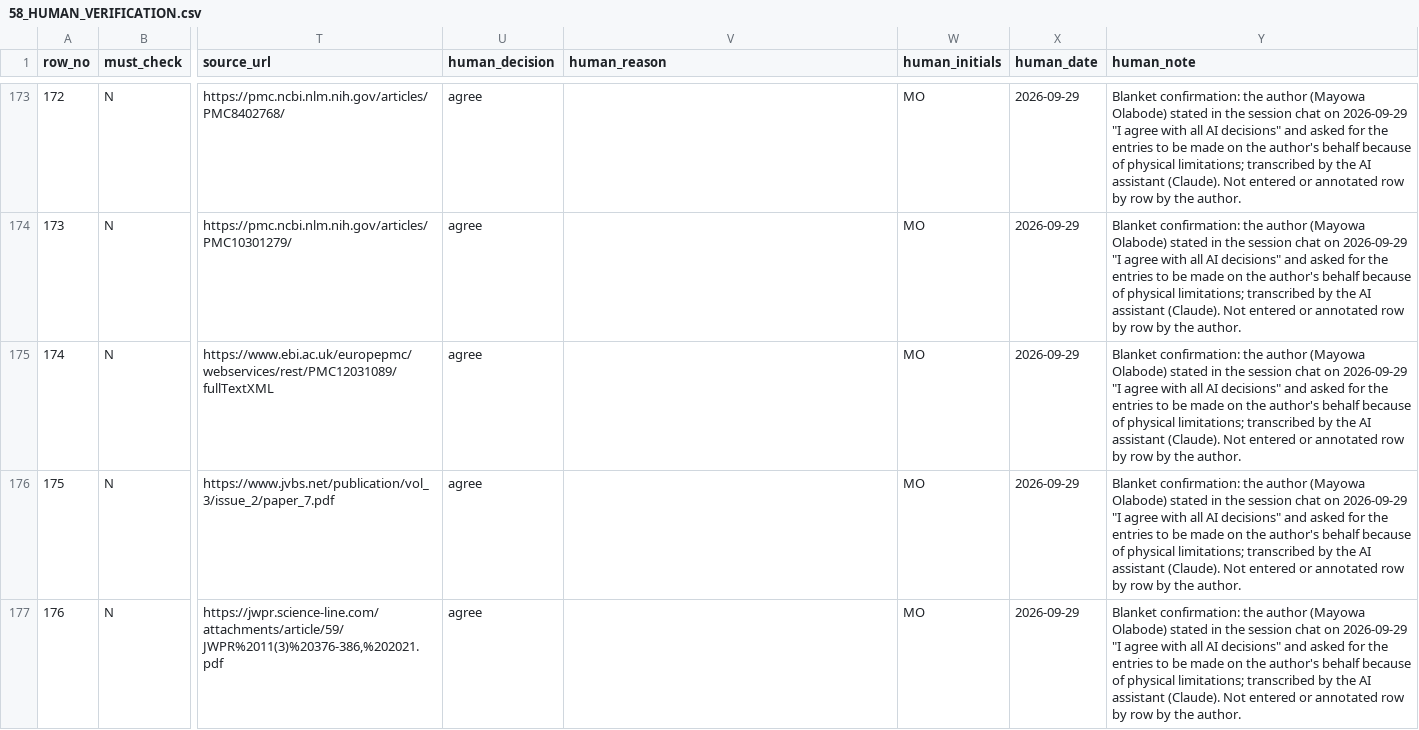
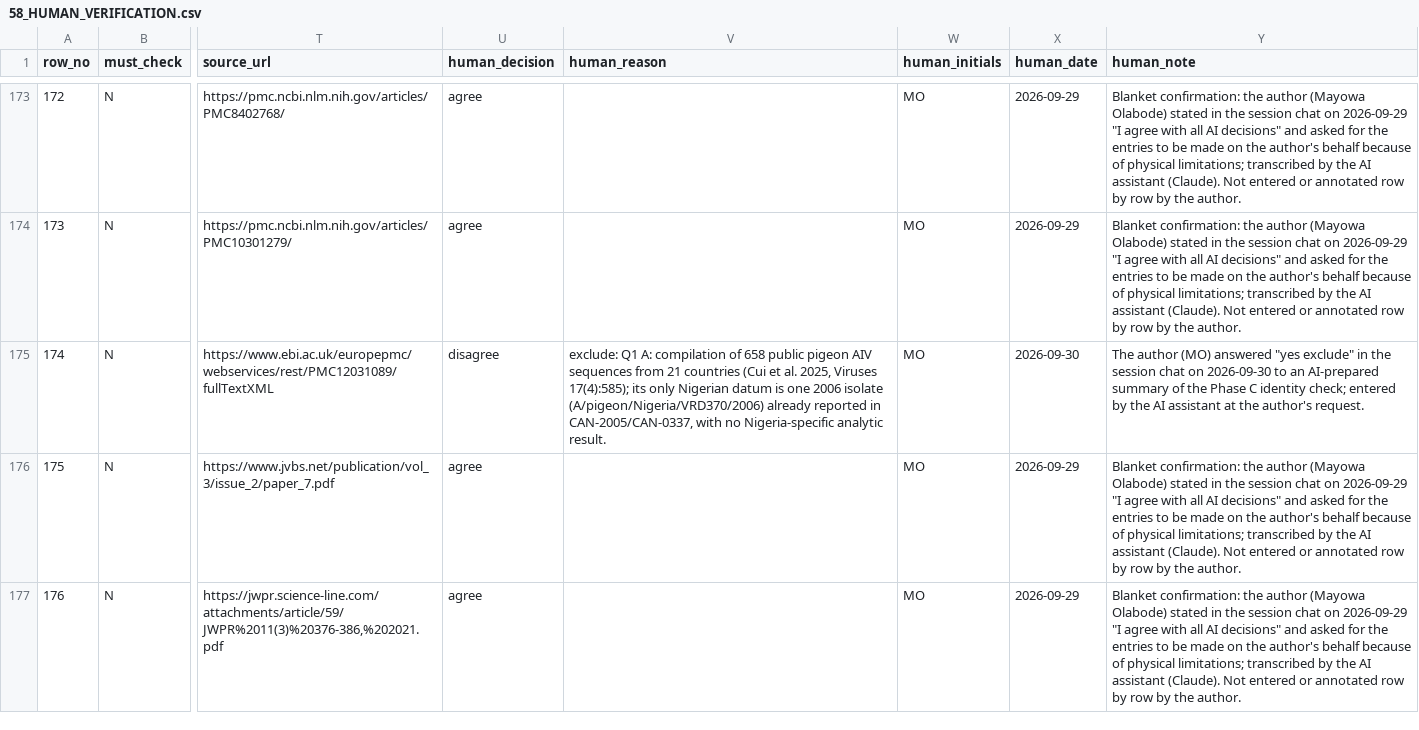
Before and after one commit to batestguy/avian-influenza-nigeria-systematic-review, a CSV file: Workbench/58_HUMAN_VERIFICATION.csv, drawn as a sheet; only a part is shown, gaps mark what is left out; the diff names each change by its address in the sheet, - before the commit and + after, or states it on an @@ line.

```diff
--- a/Workbench/58_HUMAN_VERIFICATION.csv
+++ b/Workbench/58_HUMAN_VERIFICATION.csv
-U175 (human_decision): agree
+U175 (human_decision): disagree
-V175 (human_reason): (empty)
+V175 (human_reason): exclude: Q1 A: compilation of 658 public pigeon AIV sequences from 21 countries (Cui et al. 2025, Viruses 17(4):585); its only Nigerian datum is one 2006 isolate (A/pigeon/Nigeria/VRD370/2006) already reported in CAN-2005/CAN-0337, with no Nigeria-specific analytic result.
-X175 (human_date): 2026-09-29
+X175 (human_date): 2026-09-30
-Y175 (human_note): Blanket confirmation: the author (Mayowa Olabode) stated in the session chat on 2026-09-29 "I agree with all AI decisions" and asked for the entries to be made on the author's behalf because of physical limitations; transcribed by the AI assistant (Claude). Not entered or annotated row by row by the author.
+Y175 (human_note): The author (MO) answered "yes exclude" in the session chat on 2026-09-30 to an AI-prepared summary of the Phase C identity check; entered by the AI assistant at the author's request.
```
Also changed, not shown: 5 other files.
